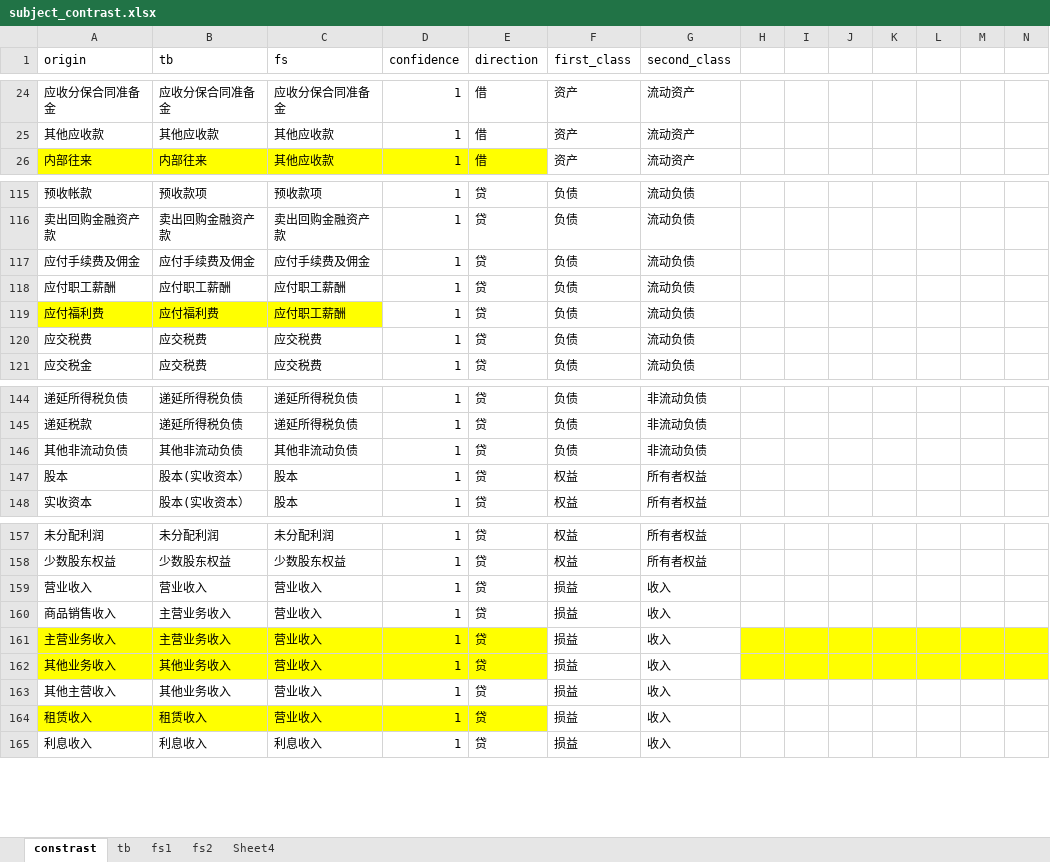
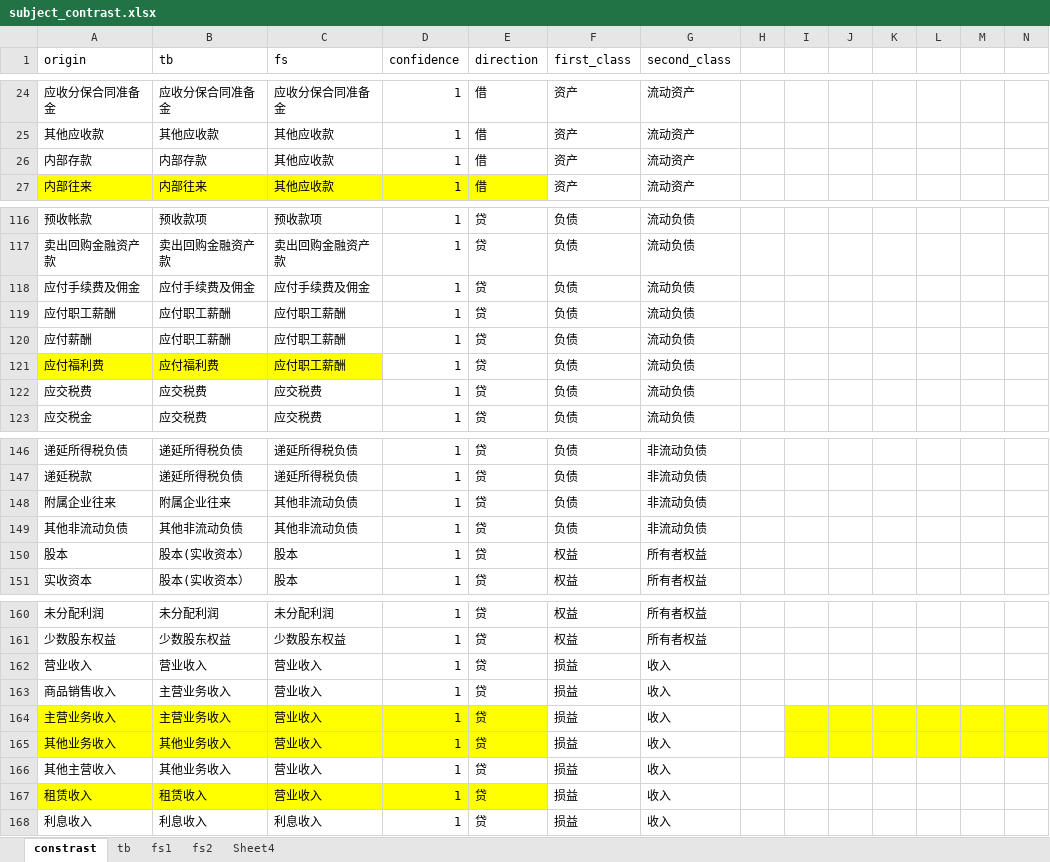
Before and after one commit to litufu/aduit, an Excel workbook: data/subject_contrast.xlsx, sheet constrast, drawn as a sheet; only a part is shown, gaps mark what is left out; values as stored, in another font and other column widths than the file's, no borders; addresses are those after the commit; rows hold the shown columns only; the diff covers the shown part only; the diff names each change by its address in the sheet, - before the commit and + after, or states it on an @@ line.

```diff
--- a/data/subject_contrast.xlsx (sheet constrast)
+++ b/data/subject_contrast.xlsx (sheet constrast)
+row 26: 内部存款 | 内部存款 | 其他应收款 | 1 | 借 | 资产 | 流动资产
+row 120: 应付薪酬 | 应付职工薪酬 | 应付职工薪酬 | 1 | 贷 | 负债 | 流动负债
+row 148: 附属企业往来 | 附属企业往来 | 其他非流动负债 | 1 | 贷 | 负债 | 非流动负债
-H164:H165 fill: #FFFF00
+H164:H165 fill: none
```
Also changed, not shown: cell formats elsewhere in this sheet, sheet tb, 8 other files.
